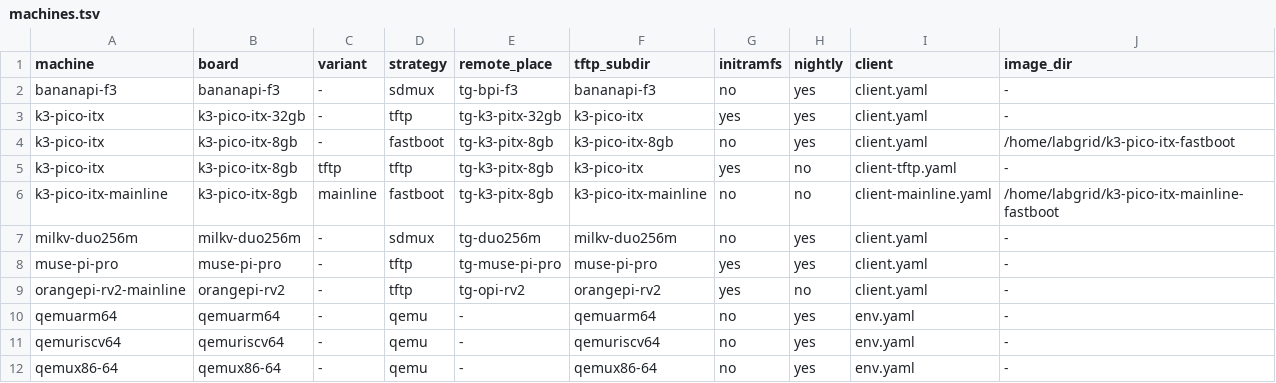
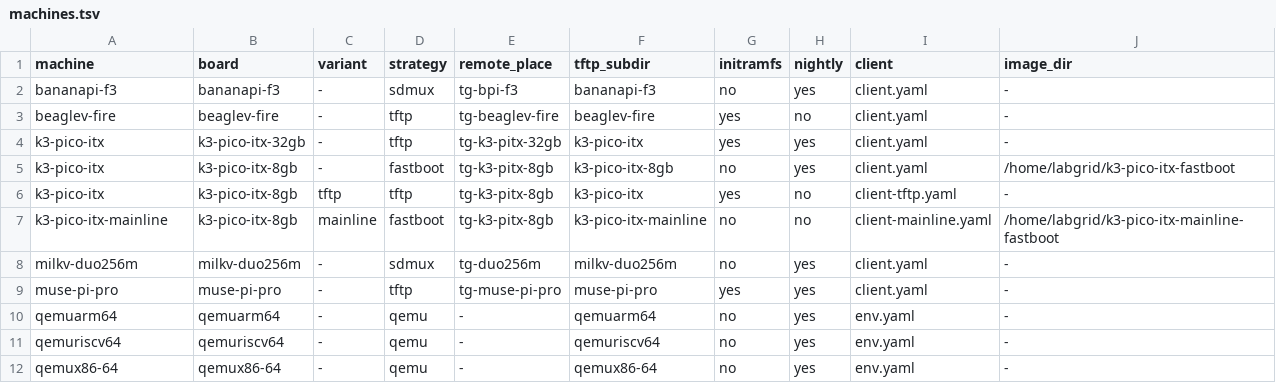
Before and after one commit to threexc/boardgarden, a TSV file: boards/machines.tsv, drawn as a sheet; removed rows and columns are numbered as before the commit, all else as after; the diff names each change by its address in the sheet, - before the commit and + after, or states it on an @@ line.

Commit message:
boards: add beaglev-fire (replace orangepi-rv2)
Rename boards/orangepi-rv2 files where feasible to sit under
boards/beaglev-fire instead, then rework what's left to provide the
beaglev-fire as a new device in the board farm. Start with tftpboot
testing support, but do not automatically enable it for nightly testing.
Make sure to update the systemd service file and all other relevant
metadata.

Signed-off-by: Trevor Gamblin <tgamblin@baylibre.com>

```diff
--- a/boards/machines.tsv
+++ b/boards/machines.tsv
+row 3: beaglev-fire | beaglev-fire | - | tftp | tg-beaglev-fire | beaglev-fire | yes | no | client.yaml | -
-row 9: orangepi-rv2-mainline | orangepi-rv2 | - | tftp | tg-opi-rv2 | orangepi-rv2 | yes | no | client.yaml | -
```
Also changed, not shown: 8 other files.
